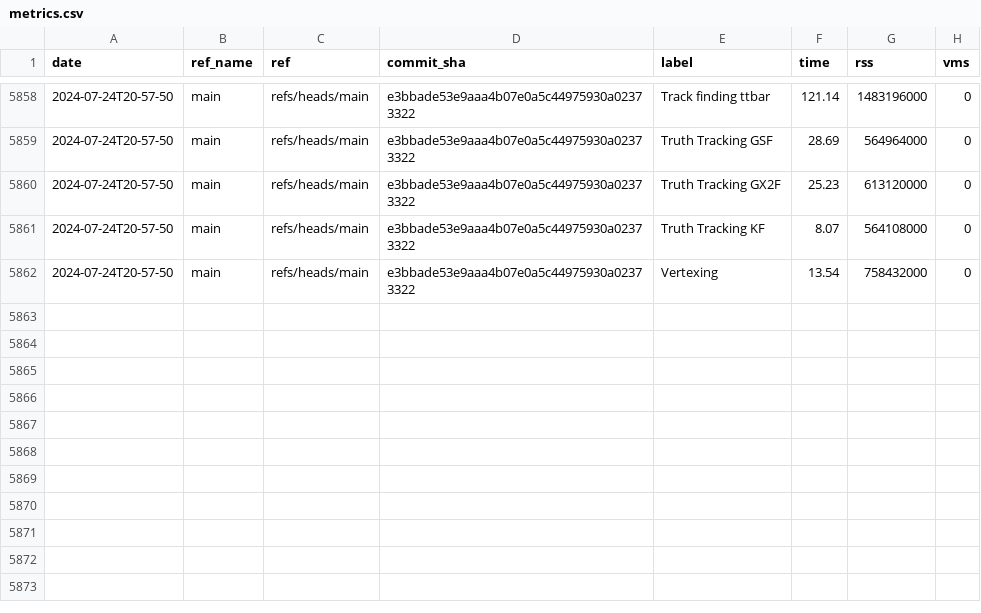
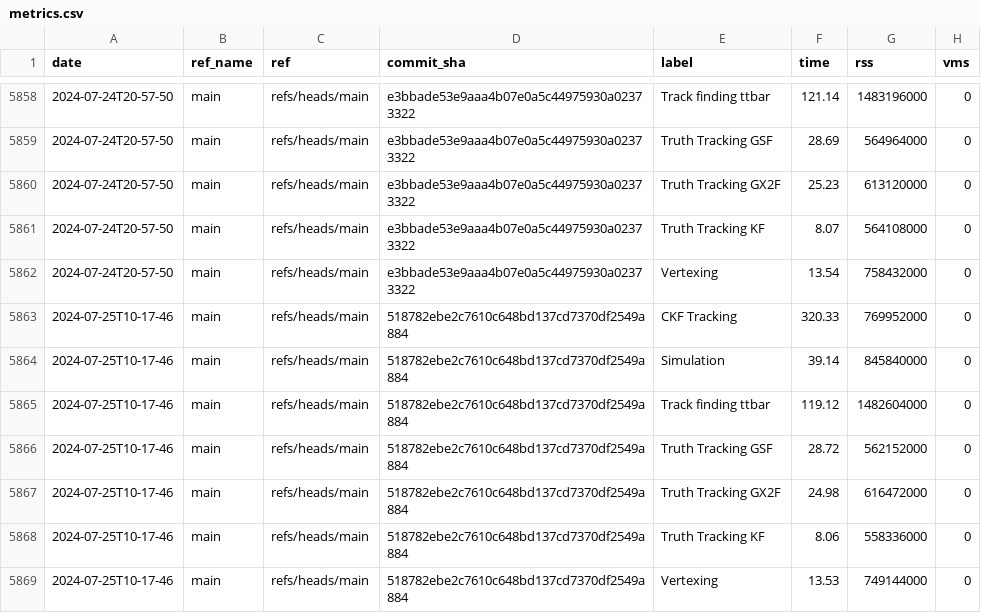
Before and after one commit to acts-project/runtime_metrics, a CSV file: metrics.csv, drawn as a sheet; only a part is shown, gaps mark what is left out.

```diff
--- a/metrics.csv
+++ b/metrics.csv
@@ -5862 +5862,8 @@ date,ref_name,ref,commit_sha,label,time,rss,vms
 2024-07-24T20-57-50,main,refs/heads/main,e3bbade53e9aaa4b07e0a5c44975930a02373322,Vertexing,13.54,758432000,0
+2024-07-25T10-17-46,main,refs/heads/main,518782ebe2c7610c648bd137cd7370df2549a884,CKF Tracking,320.33,769952000,0
+2024-07-25T10-17-46,main,refs/heads/main,518782ebe2c7610c648bd137cd7370df2549a884,Simulation,39.14,845840000,0
+2024-07-25T10-17-46,main,refs/heads/main,518782ebe2c7610c648bd137cd7370df2549a884,Track finding ttbar,119.12,1482604000,0
+2024-07-25T10-17-46,main,refs/heads/main,518782ebe2c7610c648bd137cd7370df2549a884,Truth Tracking GSF,28.72,562152000,0
+2024-07-25T10-17-46,main,refs/heads/main,518782ebe2c7610c648bd137cd7370df2549a884,Truth Tracking GX2F,24.98,616472000,0
+2024-07-25T10-17-46,main,refs/heads/main,518782ebe2c7610c648bd137cd7370df2549a884,Truth Tracking KF,8.06,558336000,0
+2024-07-25T10-17-46,main,refs/heads/main,518782ebe2c7610c648bd137cd7370df2549a884,Vertexing,13.53,749144000,0
```
